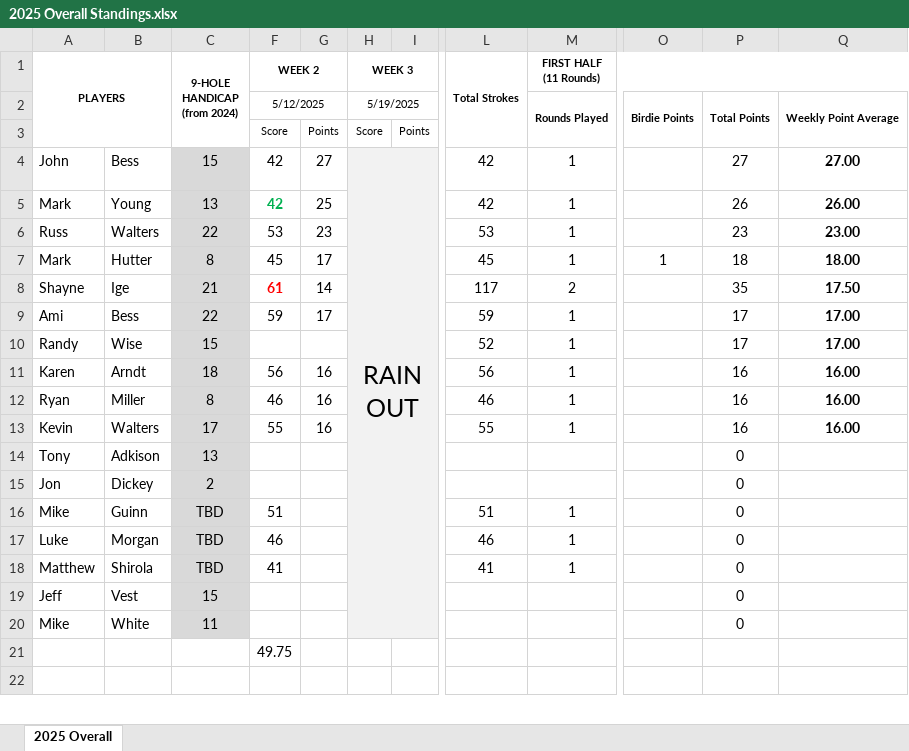
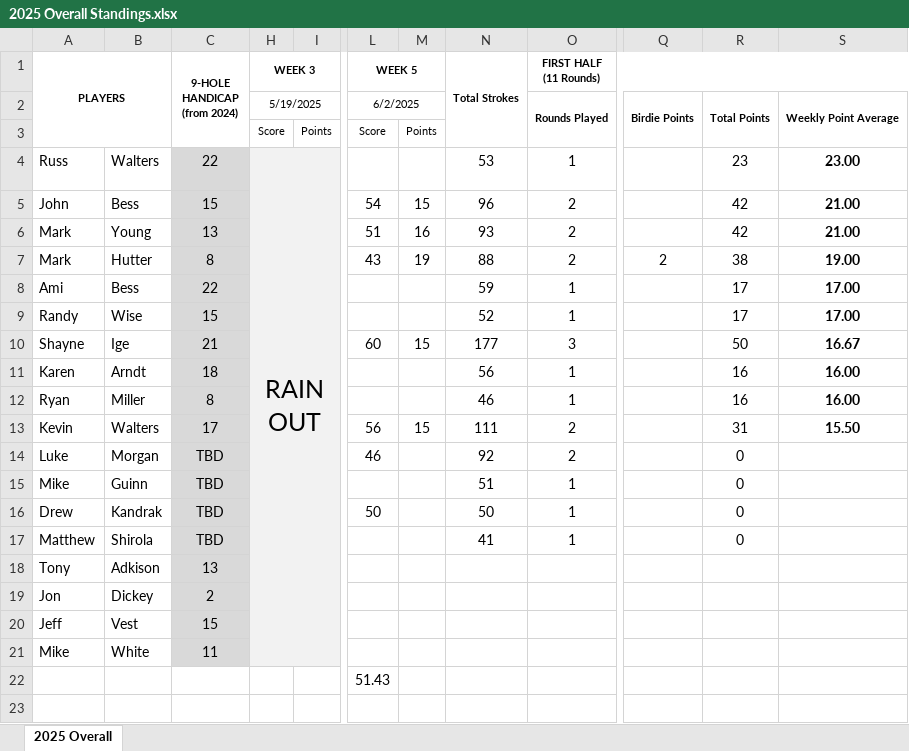
Before and after one commit to mthutter/golf-league-manager, an Excel workbook: public/results/2025/2025 Overall Standings.xlsx, sheet 2025 Overall, drawn as a sheet; only a part is shown, gaps mark what is left out; values as stored, in another font and other column widths than the file's, no borders; removed rows and columns are numbered as before the commit, all else as after; rows hold the shown columns only; the diff names each change by its address in the sheet, - before the commit and + after, or states it on an @@ line.

Commit message:
060425 - posted scores from week 5 (June 2nd)

```diff
--- a/public/results/2025/2025 Overall Standings.xlsx (sheet 2025 Overall)
+++ b/public/results/2025/2025 Overall Standings.xlsx (sheet 2025 Overall)
@@ column F (WEEK 2) hidden, rows 2-3: 5/12/2025 | Score; rows 6-7: 53 | 45; rows 9-13: 59 |  | 56 | 46 | 55; rows 16-21: 51 | 46 | 41 |  |  | 49.75 @@
@@ column G hidden, row 3: Points; rows 6-7: 23 | 17; rows 9-13: 17 |  | 16 | 16 | 16 @@
+column L (WEEK 5), rows 2-3: 6/2/2025 | Score; row 7: 43; row 13: 56; row 16: 50; row 22: 51.43
+column M, row 3: Points; row 7: 19; row 13: 15
-row 4: John | Bess | 15 | 42 | 27 | RAIN OUT |  | 42 | 1 |  | 27 | 27.00
-row 5: Mark | Young | 13 | 42 | 25 |  |  | 42 | 1 |  | 26 | 26.00
-H4 (WEEK 3): (empty)
+H4 (WEEK 3): RAIN OUT
+H4:I21 merged
+row 5: John | Bess | 15 |  |  | 54 | 15 | 96 | 2 |  | 42 | 21.00
+row 6: Mark | Young | 13 |  |  | 51 | 16 | 93 | 2 |  | 42 | 21.00
-N7 (Total Strokes): 45
+N7 (Total Strokes): 88
-O7 (FIRST HALF (11 Rounds)): 1
+O7 (FIRST HALF (11 Rounds)): 2
-Q7: 1
+Q7: 2
-R7: 18
+R7: 38
-S7: 18.00
+S7: 19.00
-row 8: Shayne | Ige | 21 | 61 | 14 |  |  | 117 | 2 |  | 35 | 17.50
+row 10: Shayne | Ige | 21 |  |  | 60 | 15 | 177 | 3 |  | 50 | 16.67
-N13 (Total Strokes): 55
+N13 (Total Strokes): 111
-O13 (FIRST HALF (11 Rounds)): 1
+O13 (FIRST HALF (11 Rounds)): 2
-R13: 16
+R13: 31
-S13: 16.00
+S13: 15.50
-row 14: Tony | Adkison | 13 |  |  |  |  |  |  |  | 0
-row 15: Jon | Dickey | 2 |  |  |  |  |  |  |  | 0
+row 14: Luke | Morgan | TBD |  |  | 46 |  | 92 | 2 |  | 0
-A16 (PLAYERS): Luke
+A16 (PLAYERS): Drew
-B16: Morgan
+B16: Kandrak
-N16 (Total Strokes): 46
+N16 (Total Strokes): 50
+row 18: Tony | Adkison | 13
+row 19: Jon | Dickey | 2
-R20:R21: 0
+R20:R21: (empty)
```
Also changed, not shown: formulas that keep their value, hidden cells, 7 other files.
